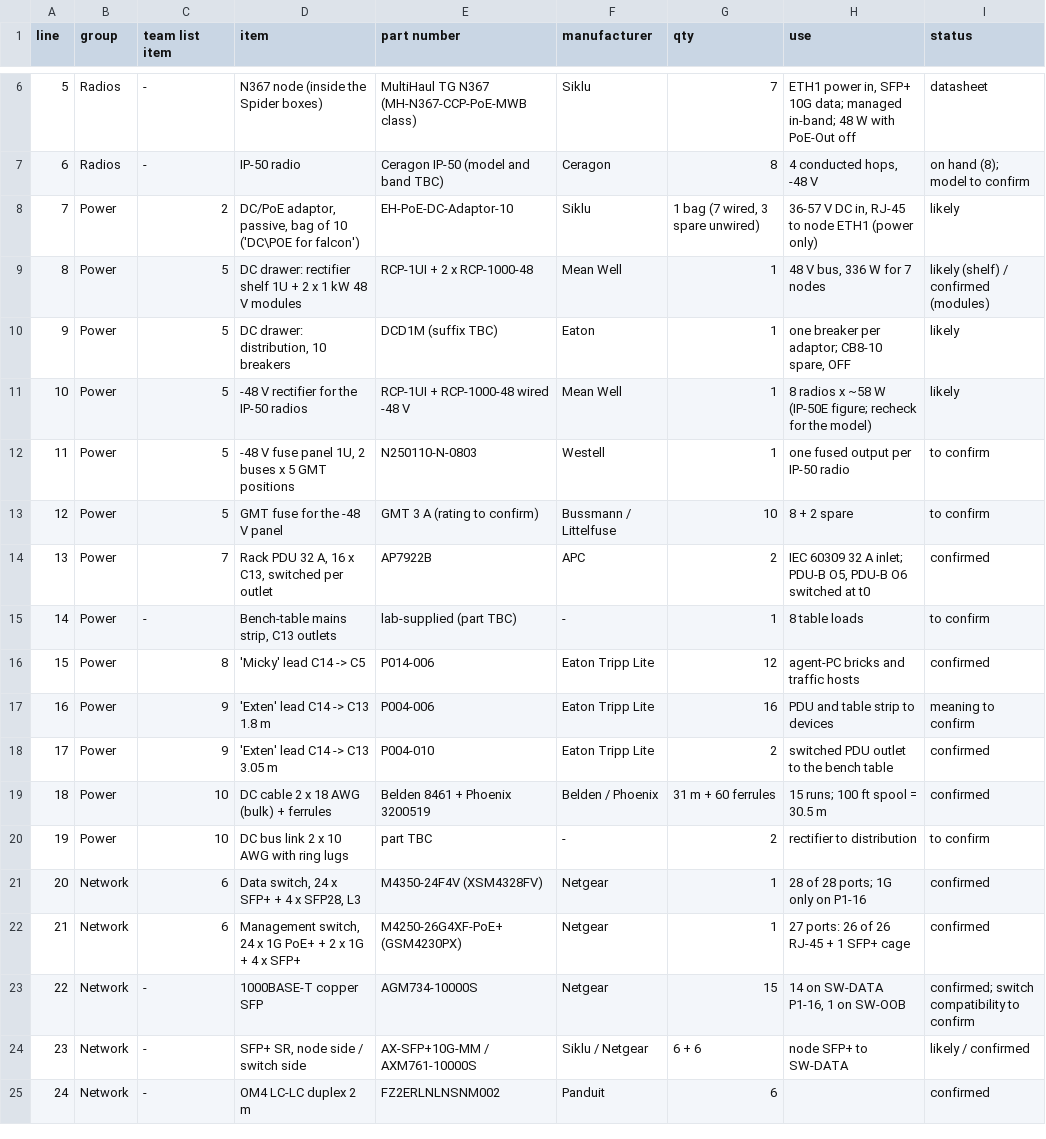
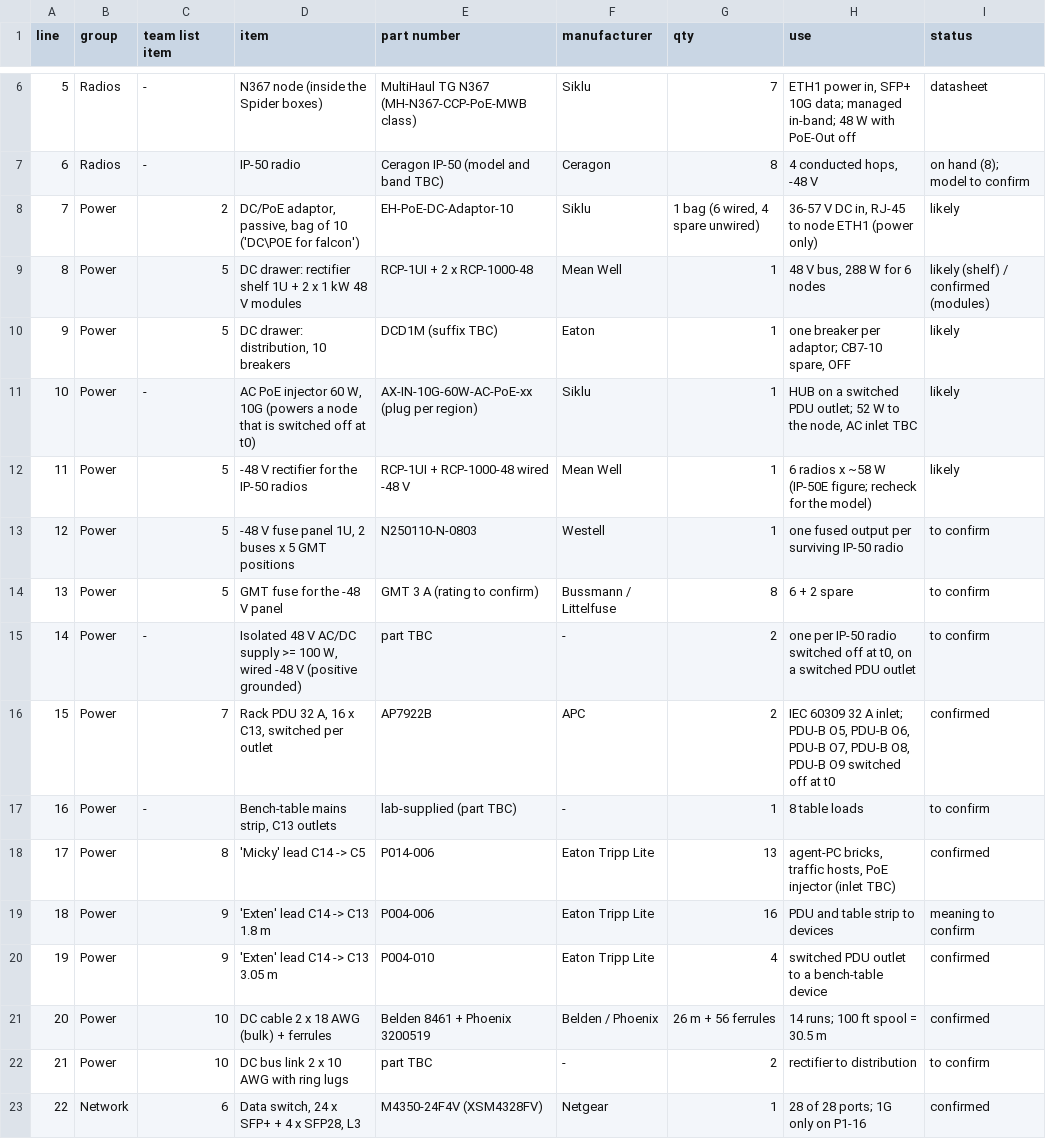
Before and after one commit to efidvir/MARL_code, a CSV file: testbed_design/out/poc1_parts_list.csv, drawn as a sheet; only a part is shown, gaps mark what is left out; the shorter side is filled out with more unchanged rows; addresses are those after the commit; the diff names each change by its address in the sheet, - before the commit and + after, or states it on an @@ line.

```diff
--- a/testbed_design/out/poc1_parts_list.csv
+++ b/testbed_design/out/poc1_parts_list.csv
-G8 (qty): 1 bag (7 wired, 3 spare unwired)
+G8 (qty): 1 bag (6 wired, 4 spare unwired)
-H9 (use): 48 V bus, 336 W for 7 nodes
+H9 (use): 48 V bus, 288 W for 6 nodes
-H10 (use): one breaker per adaptor; CB8-10 spare, OFF
+H10 (use): one breaker per adaptor; CB7-10 spare, OFF
+row 11: 10 | Power | - | AC PoE injector 60 W, 10G (powers a node that is switched off at t0) | AX-IN-10G-60W-AC-PoE-xx (plug per region) | Siklu | 1 | HUB on a switched PDU outlet; 52 W to the node, AC inlet TBC | likely
@@ column A (line) renumbered from row 12 down @@
-H12 (use): 8 radios x…
+H12 (use): 6 radios x…
-H13 (use): one fused output per IP-50 radio
+H13 (use): one fused output per surviving IP-50 radio
-G14 (qty): 10
+G14 (qty): 8
-H14 (use): 8 + 2 spare
+H14 (use): 6 + 2 spare
+row 15: 14 | Power | - | Isolated 48 V AC/DC supply >= 100 W, wired -48 V (positive grounded) | part TBC | - | 2 | one per IP-50 radio switched off at t0, on a switched PDU outlet | to confirm
-H16 (use): …O5, PDU-B O6 switched at t0
+H16 (use): …O5, PDU-B O6, PDU-B O7, PDU-B O8, PDU-B O9 switched off at t0
-G18 (qty): 12
+G18 (qty): 13
-H18 (use): agent-PC bricks and traffic hosts
+H18 (use): agent-PC bricks, traffic hosts, PoE injector (inlet TBC)
-G20 (qty): 2
+G20 (qty): 4
-H20 (use): switched PDU outlet to the bench table
+H20 (use): switched PDU outlet to a bench-table device
-G21 (qty): 31 m + 60 ferrules
+G21 (qty): 26 m + 56 ferrules
-H21 (use): 15 runs; 100 ft spool = 30.5 m
+H21 (use): 14 runs; 100 ft spool = 30.5 m
```
Also changed, not shown: testbed_design/out/poc1_cable_schedule.csv, testbed_design/out/poc2_parts_list.csv, 14 other files.
